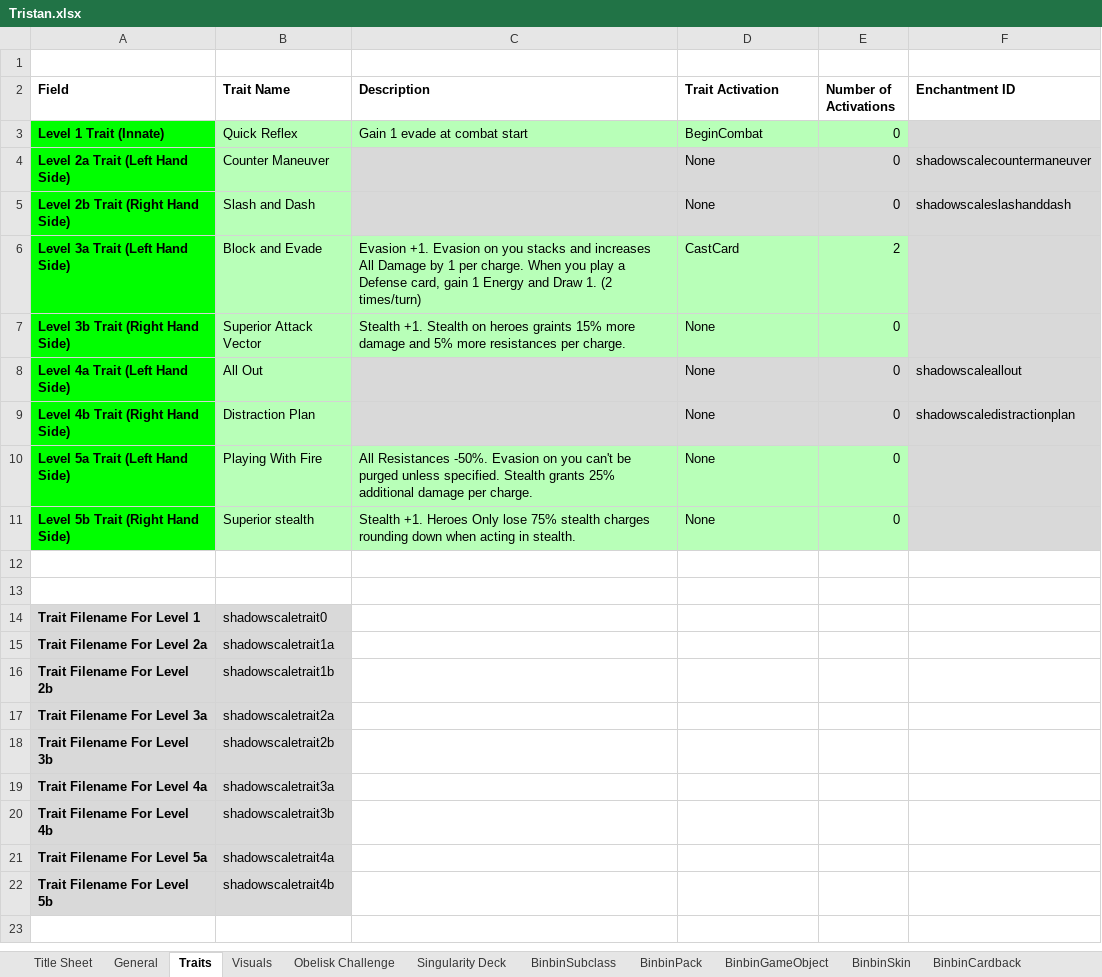
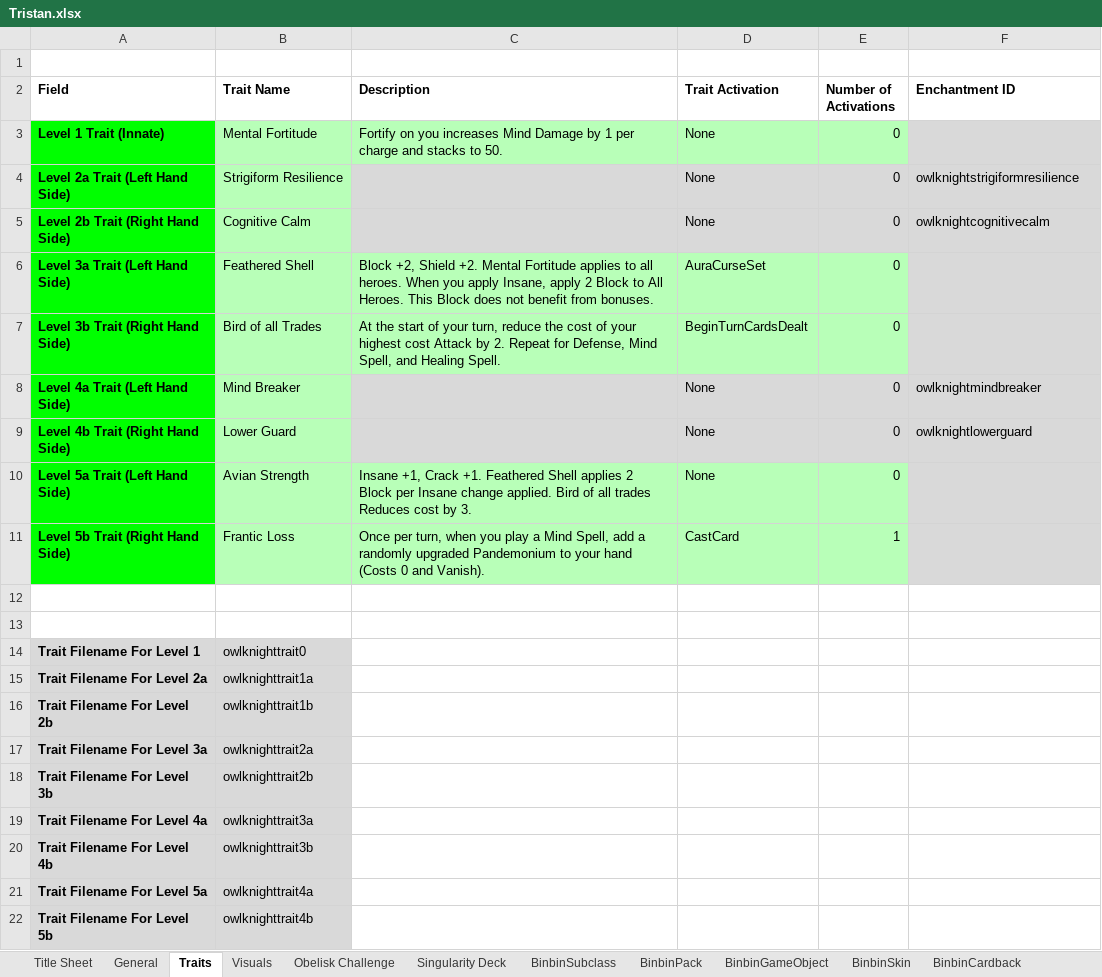
Before and after one commit to binbinmods/Tristan, an Excel workbook: Tristan.xlsx, sheet Traits, drawn as a sheet; values as stored, in another font and other column widths than the file's, no borders; charts and pictures and conditional formats and table styles not drawn; the diff names each change by its address in the sheet, - before the commit and + after, or states it on an @@ line.

```diff
--- a/Tristan.xlsx (sheet Traits)
+++ b/Tristan.xlsx (sheet Traits)
-B3 (Trait Name): Quick Reflex
+B3 (Trait Name): Mental Fortitude
-C3 (Description): Gain 1 evade at combat start
+C3 (Description): Fortify on you increases Mind Damage by 1 per charge and stacks to 50.
-D3 (Trait Activation): BeginCombat
+D3 (Trait Activation): None
-B4 (Trait Name): Counter Maneuver
+B4 (Trait Name): Strigiform Resilience
-F4 (Enchantment ID): shadowscalecountermaneuver
+F4 (Enchantment ID): owlknightstrigiformresilience
-B5 (Trait Name): Slash and Dash
+B5 (Trait Name): Cognitive Calm
-F5 (Enchantment ID): shadowscaleslashanddash
+F5 (Enchantment ID): owlknightcognitivecalm
-B6 (Trait Name): Block and Evade
+B6 (Trait Name): Feathered Shell
-C6 (Description): Evasion +1. Evasion on you stacks and increases All Damage by 1 per charge. When you play a Defense card, gain 1 Energy and Draw 1. (2 times/turn)
+C6 (Description): Block +2, Shield +2. Mental Fortitude applies to all heroes. When you apply Insane, apply 2 Block to All Heroes. This Block does not benefit from bonuses.
-D6 (Trait Activation): CastCard
+D6 (Trait Activation): AuraCurseSet
-E6 (Number of Activations): 2
+E6 (Number of Activations): 0
-B7 (Trait Name): Superior Attack Vector
+B7 (Trait Name): Bird of all Trades
-C7 (Description): Stealth +1. Stealth on heroes graints 15% more damage and 5% more resistances per charge.
+C7 (Description): At the start of your turn, reduce the cost of your highest cost Attack by 2. Repeat for Defense, Mind Spell, and Healing Spell.
-D7 (Trait Activation): None
+D7 (Trait Activation): BeginTurnCardsDealt
-B8 (Trait Name): All Out
+B8 (Trait Name): Mind Breaker
-F8 (Enchantment ID): shadowscaleallout
+F8 (Enchantment ID): owlknightmindbreaker
-B9 (Trait Name): Distraction Plan
+B9 (Trait Name): Lower Guard
-F9 (Enchantment ID): shadowscaledistractionplan
+F9 (Enchantment ID): owlknightlowerguard
-B10 (Trait Name): Playing With Fire
+B10 (Trait Name): Avian Strength
-C10 (Description): All Resistances -50%. Evasion on you can't be purged unless specified. Stealth grants 25% additional damage per charge.
+C10 (Description): Insane +1, Crack +1. Feathered Shell applies 2 Block per Insane change applied. Bird of all trades Reduces cost by 3.
-B11 (Trait Name): Superior stealth
+B11 (Trait Name): Frantic Loss
-C11 (Description): Stealth +1. Heroes Only lose 75% stealth charges rounding down when acting in stealth.
+C11 (Description): Once per turn, when you play a Mind Spell, add a randomly upgraded Pandemonium to your hand (Costs 0 and Vanish).
-D11 (Trait Activation): None
+D11 (Trait Activation): CastCard
-E11 (Number of Activations): 0
+E11 (Number of Activations): 1
-B14 (Trait Name): shadowscaletrait0
+B14 (Trait Name): owlknighttrait0
-B15 (Trait Name): shadowscaletrait1a
+B15 (Trait Name): owlknighttrait1a
-B16 (Trait Name): shadowscaletrait1b
+B16 (Trait Name): owlknighttrait1b
-B17 (Trait Name): shadowscaletrait2a
+B17 (Trait Name): owlknighttrait2a
-B18 (Trait Name): shadowscaletrait2b
+B18 (Trait Name): owlknighttrait2b
-B19 (Trait Name): shadowscaletrait3a
+B19 (Trait Name): owlknighttrait3a
-B20 (Trait Name): shadowscaletrait3b
+B20 (Trait Name): owlknighttrait3b
-B21 (Trait Name): shadowscaletrait4a
+B21 (Trait Name): owlknighttrait4a
-B22 (Trait Name): shadowscaletrait4b
+B22 (Trait Name): owlknighttrait4b
```
Also changed, not shown: sheet BinbinSubclass, sheet BinbinTraits, sheet Singularity Deck, sheet General, sheet BinbinPack, sheet Obelisk Challenge, 4 more sheets, formulas that keep their value, hidden cells, 26 other files.
